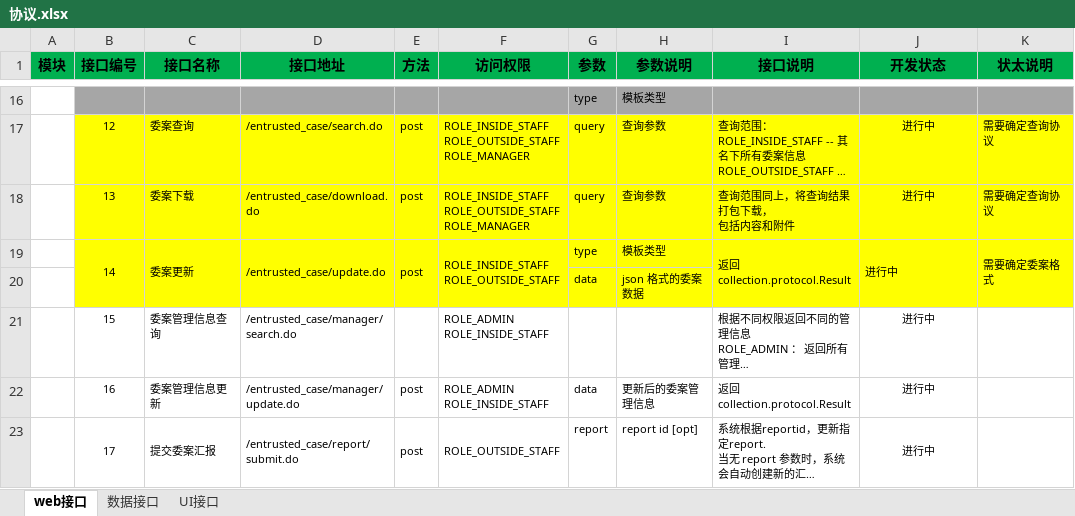
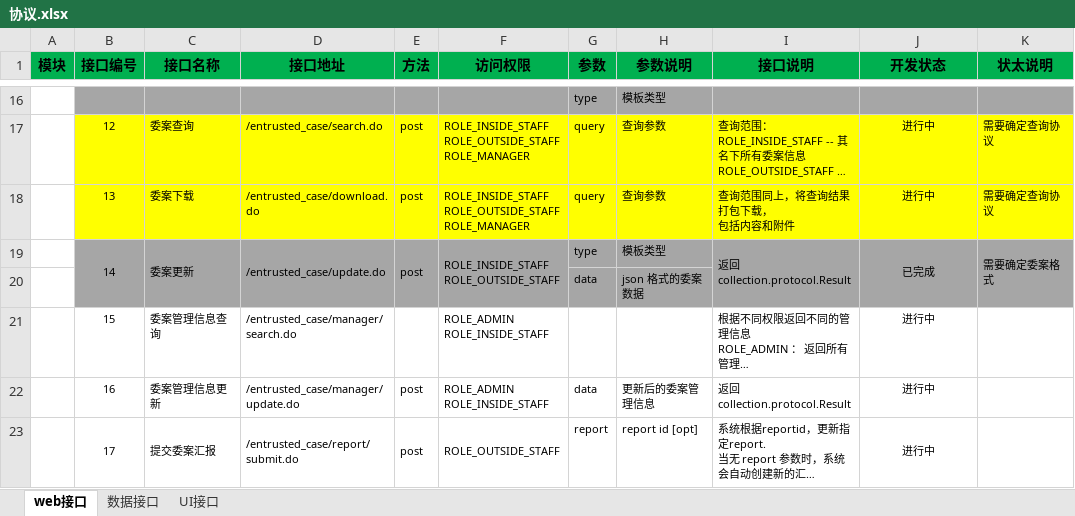
Before and after one commit to Patrick-Wang/LoanMgr, an Excel workbook: design/协议.xlsx, sheet web接口, drawn as a sheet; only a part is shown, gaps mark what is left out; long unchanged cells end in …; values as stored, in another font and other column widths than the file's, no borders; conditional formats not drawn; the diff names each change by its address in the sheet, - before the commit and + after, or states it on an @@ line.

```diff
--- a/design/协议.xlsx (sheet web接口)
+++ b/design/协议.xlsx (sheet web接口)
-B19:K20 fill: #FFFF00
+B19:K20 fill: #A6A6A6
-J19 (开发状态): 进行中
+J19 (开发状态): 已完成
-J19 alignment: left
+J19 alignment: center
```
Also changed, not shown: sheet 数据接口, design/数据库/数据字典.xlsx, 9 other files.
